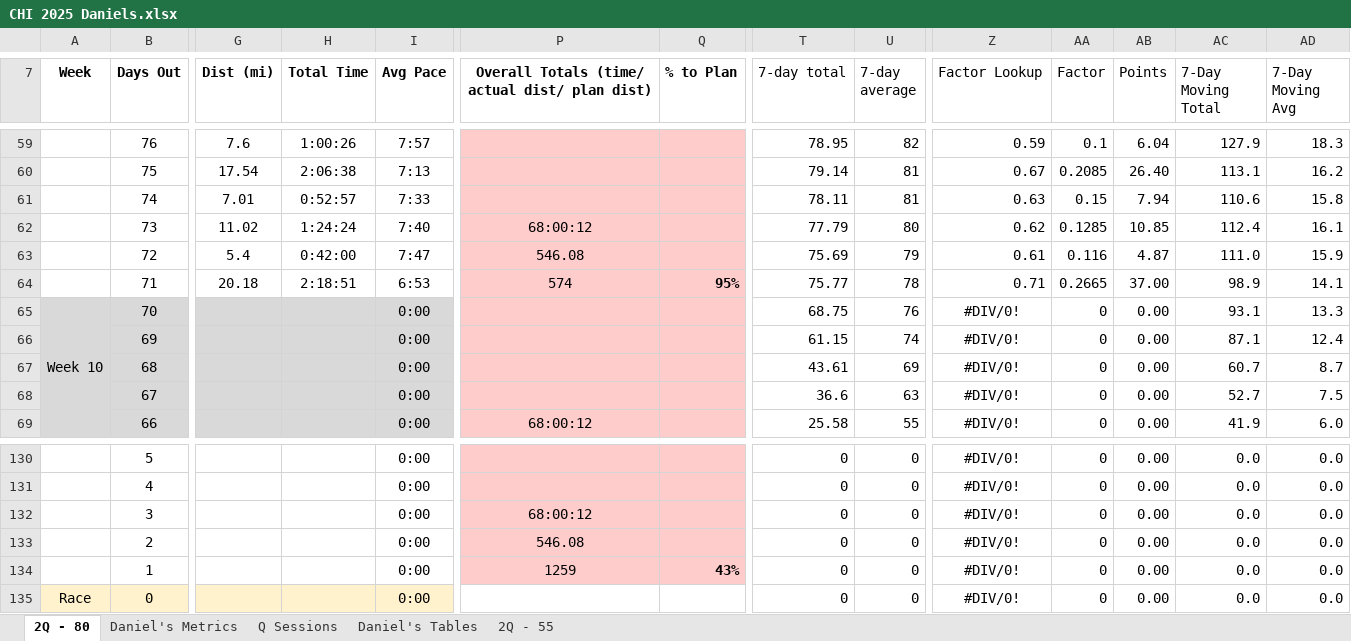
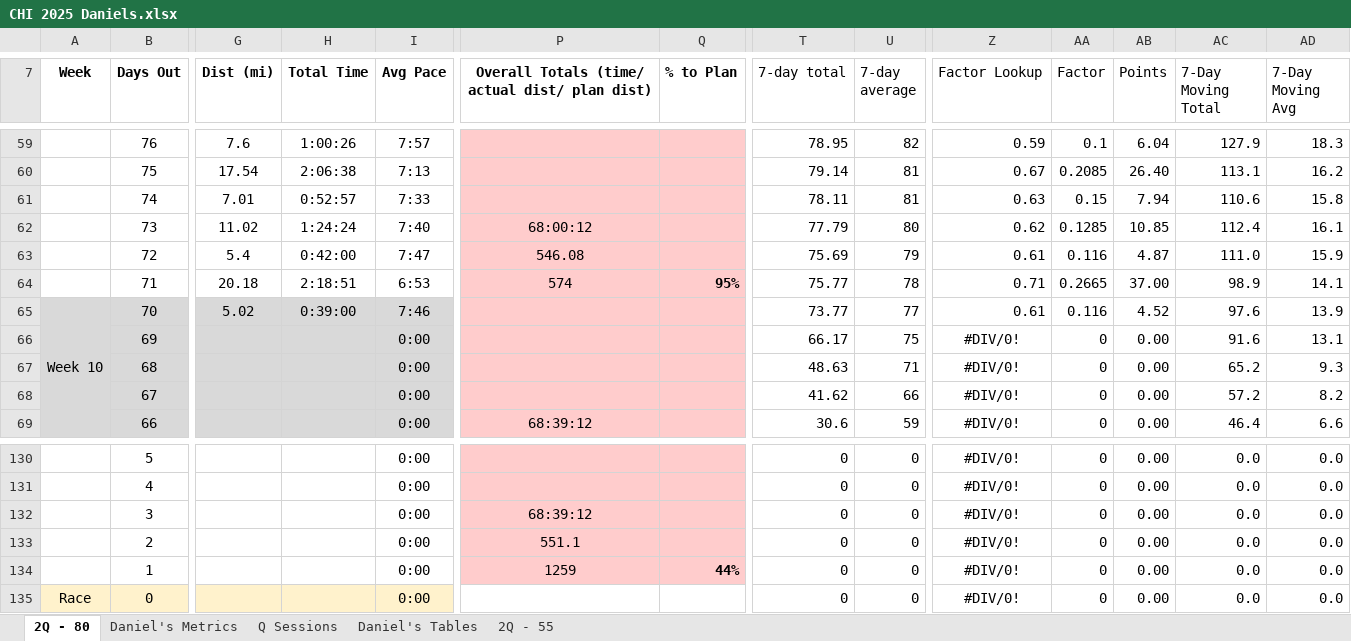
Before and after one commit to danmcgraw94/Running, an Excel workbook: TrainingPlans/CHI 2025 Daniels.xlsx, sheet 2Q - 80, drawn as a sheet; only a part is shown, gaps mark what is left out; values as stored, in another font and other column widths than the file's, no borders; the diff covers the shown part only; the diff names each change by its address in the sheet, - before the commit and + after, or states it on an @@ line.

```diff
--- a/TrainingPlans/CHI 2025 Daniels.xlsx (sheet 2Q - 80)
+++ b/TrainingPlans/CHI 2025 Daniels.xlsx (sheet 2Q - 80)
-G65 (Dist (mi)): (empty)
+G65 (Dist (mi)): 5.02
-H65 (Total Time): (empty)
+H65 (Total Time): 0:39:00
-I65 (Avg Pace): 0:00
+I65 (Avg Pace): 7:46
-T65 (7-day total): 68.75
+T65 (7-day total): 73.77
-U65 (7-day average): 76
+U65 (7-day average): 77
-Z65 (Factor Lookup): #DIV/0!
+Z65 (Factor Lookup): 0.61
-Z65 alignment: center
+Z65 alignment: right
-AA65 (Factor): 0
+AA65 (Factor): 0.116
-AB65 (Points): 0.00
+AB65 (Points): 4.52
-AC65 (7-Day Moving Total): 93.1
+AC65 (7-Day Moving Total): 97.6
-AD65 (7-Day Moving Avg): 13.3
+AD65 (7-Day Moving Avg): 13.9
-T66 (7-day total): 61.15
+T66 (7-day total): 66.17
-U66 (7-day average): 74
+U66 (7-day average): 75
-AC66 (7-Day Moving Total): 87.1
+AC66 (7-Day Moving Total): 91.6
-AD66 (7-Day Moving Avg): 12.4
+AD66 (7-Day Moving Avg): 13.1
-T67 (7-day total): 43.61
+T67 (7-day total): 48.63
-U67 (7-day average): 69
+U67 (7-day average): 71
-AC67 (7-Day Moving Total): 60.7
+AC67 (7-Day Moving Total): 65.2
-AD67 (7-Day Moving Avg): 8.7
+AD67 (7-Day Moving Avg): 9.3
-T68 (7-day total): 36.6
+T68 (7-day total): 41.62
-U68 (7-day average): 63
+U68 (7-day average): 66
-AC68 (7-Day Moving Total): 52.7
+AC68 (7-Day Moving Total): 57.2
-AD68 (7-Day Moving Avg): 7.5
+AD68 (7-Day Moving Avg): 8.2
-P69: 68:00:12
+P69: 68:39:12
-T69 (7-day total): 25.58
+T69 (7-day total): 30.6
-U69 (7-day average): 55
+U69 (7-day average): 59
-AC69 (7-Day Moving Total): 41.9
+AC69 (7-Day Moving Total): 46.4
-AD69 (7-Day Moving Avg): 6.0
+AD69 (7-Day Moving Avg): 6.6
-P132: 68:00:12
+P132: 68:39:12
-P133: 546.08
+P133: 551.1
-Q134 (% to Plan): 43%
+Q134 (% to Plan): 44%
```
Also changed, not shown: 60 edited cells and cell formats elsewhere in this sheet, sheet Daniel's Metrics, charts or pictures.
